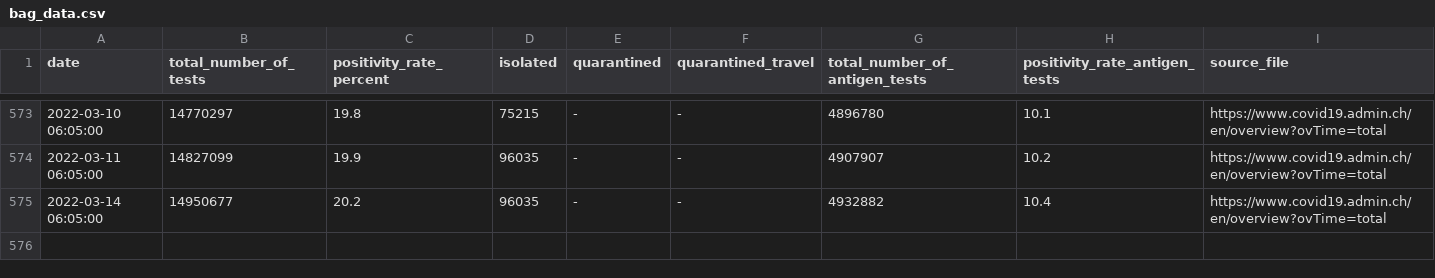
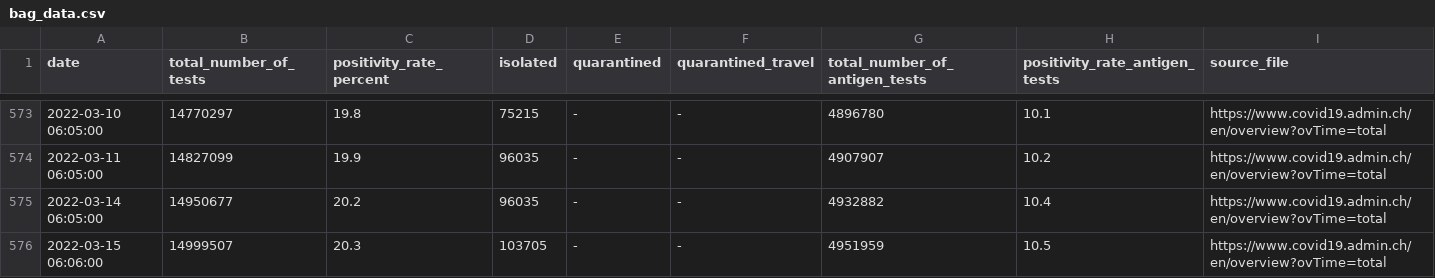
Before and after one commit to maekke/bag_data, a CSV file: bag_data.csv, drawn as a sheet; only a part is shown, gaps mark what is left out; the diff names each change by its address in the sheet, - before the commit and + after, or states it on an @@ line.

Commit message:
Update data from BAG

```diff
--- a/bag_data.csv
+++ b/bag_data.csv
+row 576: 2022-03-15 06:06:00 | 14999507 | 20.3 | 103705 | - | - | 4951959 | 10.5 | https://www.covid19.admin.ch/en/overview?ovTime=total
```
